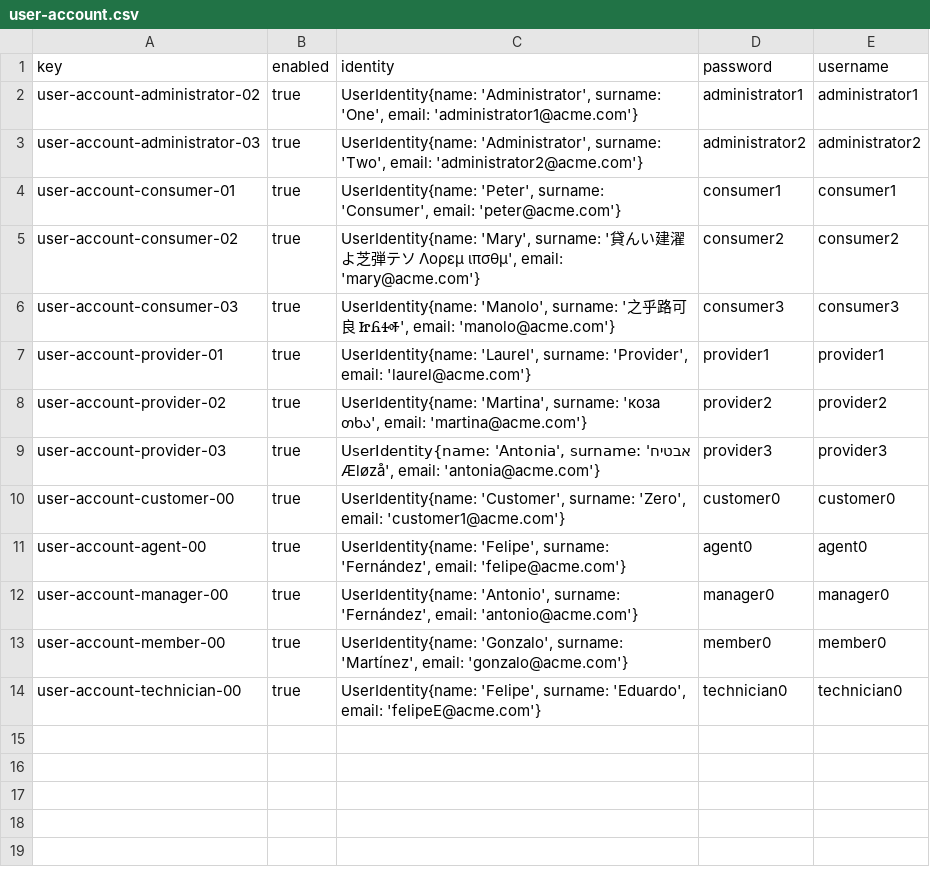
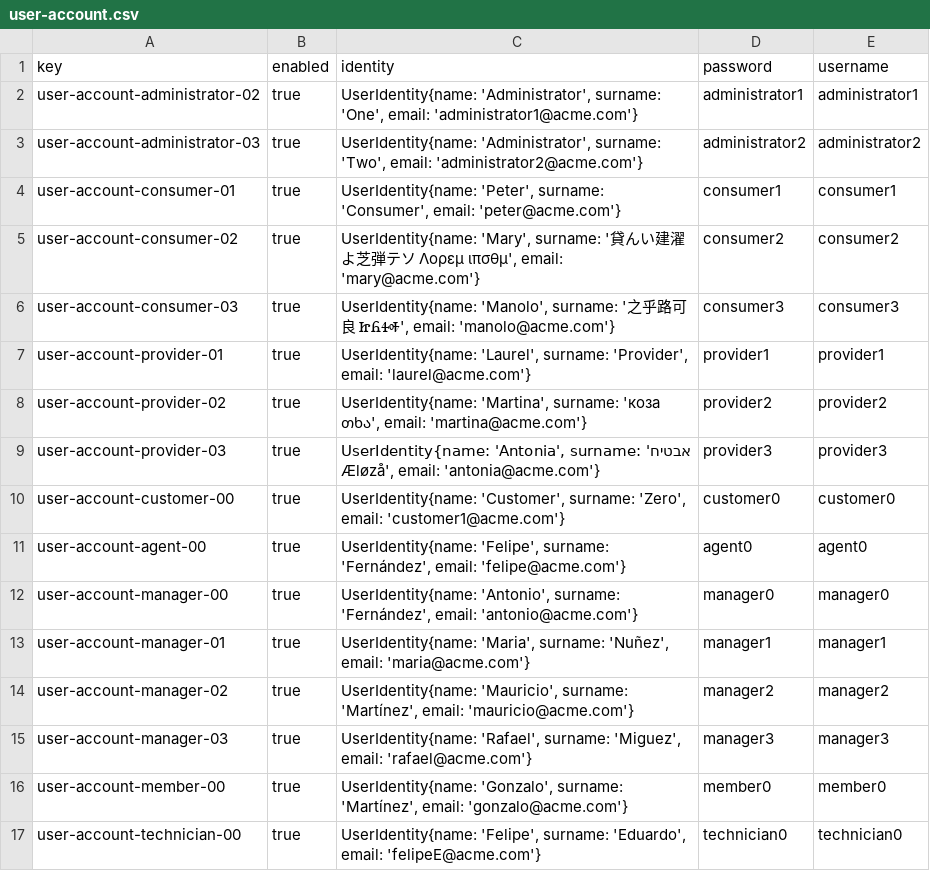
Before and after one commit to DP2-C1-054/Acme-ANS-C3, a CSV file: src/main/resources/WEB-INF/data/sample/user-account.csv, drawn as a sheet.

Commit message:
feat: añadida tabla airline managers

```diff
--- a/src/main/resources/WEB-INF/data/sample/user-account.csv
+++ b/src/main/resources/WEB-INF/data/sample/user-account.csv
@@ -12,2 +12,5 @@ user-account-agent-00,true,"UserIdentity{name: 'Felipe', surname: 'Fernández',
 user-account-manager-00,true,"UserIdentity{name: 'Antonio', surname: 'Fernández', email: 'antonio@acme.com'}",manager0,manager0
+user-account-manager-01,true,"UserIdentity{name: 'Maria', surname: 'Nuñez', email: 'maria@acme.com'}",manager1,manager1
+user-account-manager-02,true,"UserIdentity{name: 'Mauricio', surname: 'Martínez', email: 'mauricio@acme.com'}",manager2,manager2
+user-account-manager-03,true,"UserIdentity{name: 'Rafael', surname: 'Miguez', email: 'rafael@acme.com'}",manager3,manager3
 user-account-member-00,true,"UserIdentity{name: 'Gonzalo', surname: 'Martínez', email: 'gonzalo@acme.com'}",member0,member0
```
Also changed, not shown: 2 other files.
